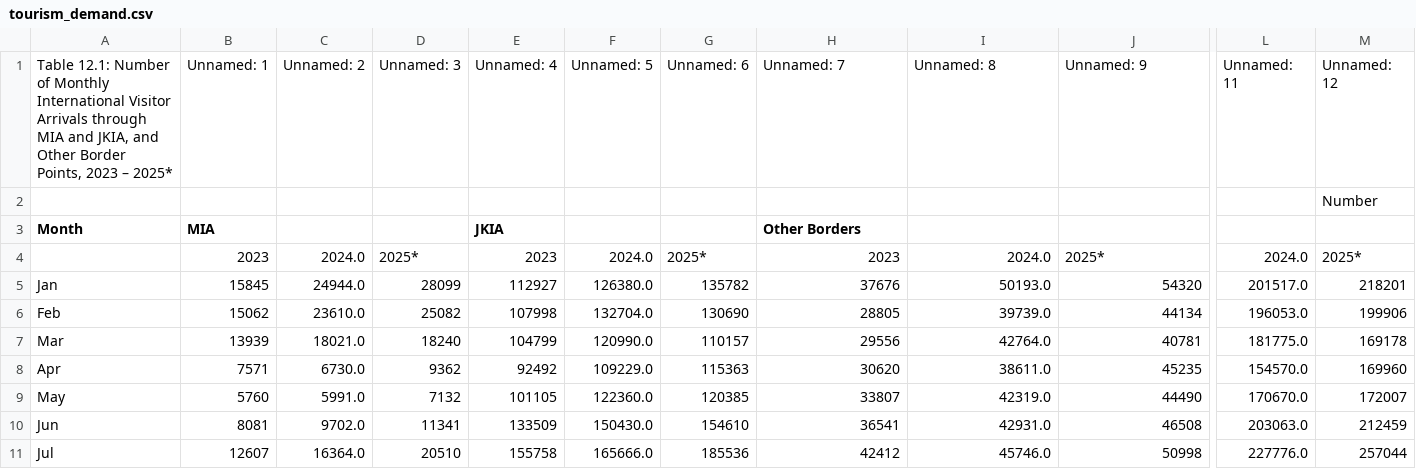
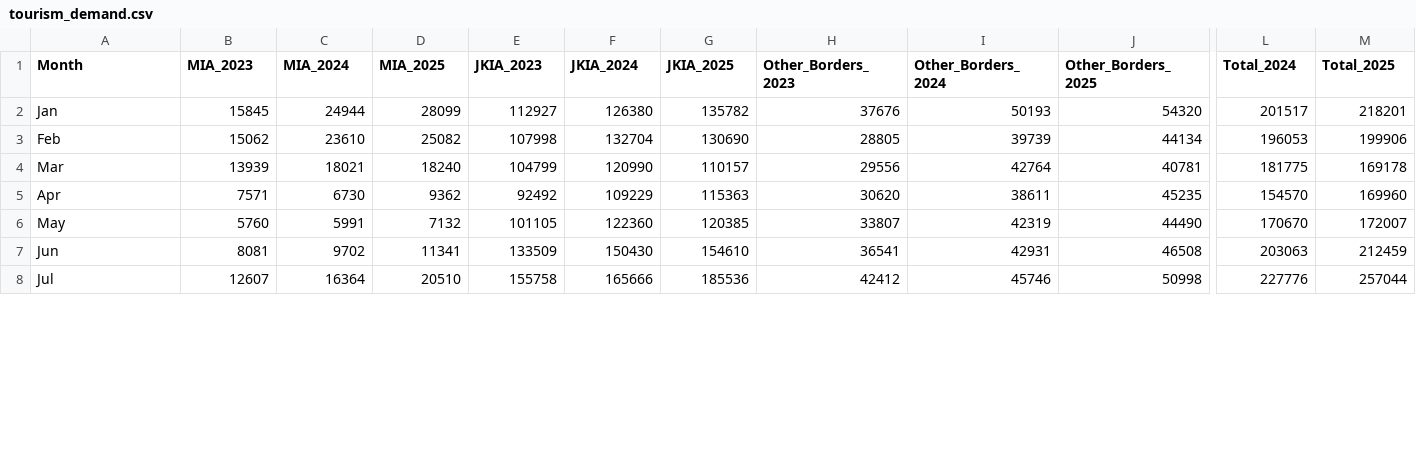
Before and after one commit to james-mutunga/Final-Capstone-Project, a CSV file: tourism_demand.csv, drawn as a sheet; only a part is shown, gaps mark what is left out; removed rows and columns are numbered as before the commit, all else as after; rows hold the shown columns only; the diff covers the shown part only; the diff names each change by its address in the sheet, - before the commit and + after, or states it on an @@ line.

Commit message:
Add Tableau workbook and update tourism analysis

```diff
--- a/tourism_demand.csv
+++ b/tourism_demand.csv
-row 1: Table 12.1: Number of Monthly International Visitor Arrivals through MIA and JKIA, and Other Border Points, 2023 – 2025* | Unnamed: 1 | Unnamed: 2 | Unnamed: 3 | Unnamed: 4 | Unnamed: 5 | Unnamed: 6 | Unnamed: 7 | Unnamed: 8 | Unnamed: 9 | Unnamed: 11 | Unnamed: 12
-row 2:  |  |  |  |  |  |  |  |  |  |  | Number
-B1: MIA
+B1: MIA_2023
-C1: (empty)
+C1: MIA_2024
-D1: (empty)
+D1: MIA_2025
-E1: JKIA
+E1: JKIA_2023
-F1: (empty)
+F1: JKIA_2024
-G1: (empty)
+G1: JKIA_2025
-H1: Other Borders
+H1: Other_Borders_2023
-I1: (empty)
+I1: Other_Borders_2024
-J1: (empty)
+J1: Other_Borders_2025
-L1: (empty)
+L1: Total_2024
-M1: (empty)
+M1: Total_2025
-row 4:  | 2023 | 2024.0 | 2025* | 2023 | 2024.0 | 2025* | 2023 | 2024.0 | 2025* | 2024.0 | 2025*
-C2 (MIA_2024): 24944.0
+C2 (MIA_2024): 24944
-F2 (JKIA_2024): 126380.0
+F2 (JKIA_2024): 126380
-I2 (Other_Borders_2024): 50193.0
+I2 (Other_Borders_2024): 50193
-L2 (Total_2024): 201517.0
+L2 (Total_2024): 201517
-C3 (MIA_2024): 23610.0
+C3 (MIA_2024): 23610
-F3 (JKIA_2024): 132704.0
+F3 (JKIA_2024): 132704
-I3 (Other_Borders_2024): 39739.0
+I3 (Other_Borders_2024): 39739
-L3 (Total_2024): 196053.0
+L3 (Total_2024): 196053
-C4 (MIA_2024): 18021.0
+C4 (MIA_2024): 18021
-F4 (JKIA_2024): 120990.0
+F4 (JKIA_2024): 120990
-I4 (Other_Borders_2024): 42764.0
+I4 (Other_Borders_2024): 42764
-L4 (Total_2024): 181775.0
+L4 (Total_2024): 181775
-C5 (MIA_2024): 6730.0
+C5 (MIA_2024): 6730
-F5 (JKIA_2024): 109229.0
+F5 (JKIA_2024): 109229
-I5 (Other_Borders_2024): 38611.0
+I5 (Other_Borders_2024): 38611
-L5 (Total_2024): 154570.0
+L5 (Total_2024): 154570
-C6 (MIA_2024): 5991.0
+C6 (MIA_2024): 5991
-F6 (JKIA_2024): 122360.0
+F6 (JKIA_2024): 122360
-I6 (Other_Borders_2024): 42319.0
+I6 (Other_Borders_2024): 42319
-L6 (Total_2024): 170670.0
+L6 (Total_2024): 170670
-C7 (MIA_2024): 9702.0
+C7 (MIA_2024): 9702
-F7 (JKIA_2024): 150430.0
+F7 (JKIA_2024): 150430
-I7 (Other_Borders_2024): 42931.0
+I7 (Other_Borders_2024): 42931
-L7 (Total_2024): 203063.0
+L7 (Total_2024): 203063
-C8 (MIA_2024): 16364.0
+C8 (MIA_2024): 16364
-F8 (JKIA_2024): 165666.0
+F8 (JKIA_2024): 165666
-I8 (Other_Borders_2024): 45746.0
+I8 (Other_Borders_2024): 45746
-L8 (Total_2024): 227776.0
+L8 (Total_2024): 227776
```
Also changed, not shown: 3 removed rows and 21 edited cells elsewhere in this file, accommodation_performance.csv, attraction_visitors.csv, 5 other files.
